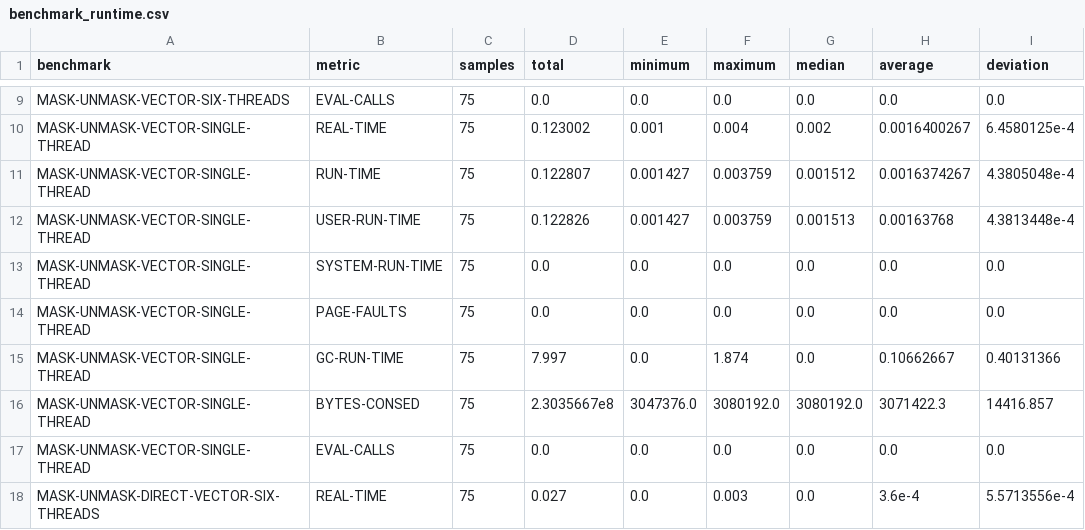
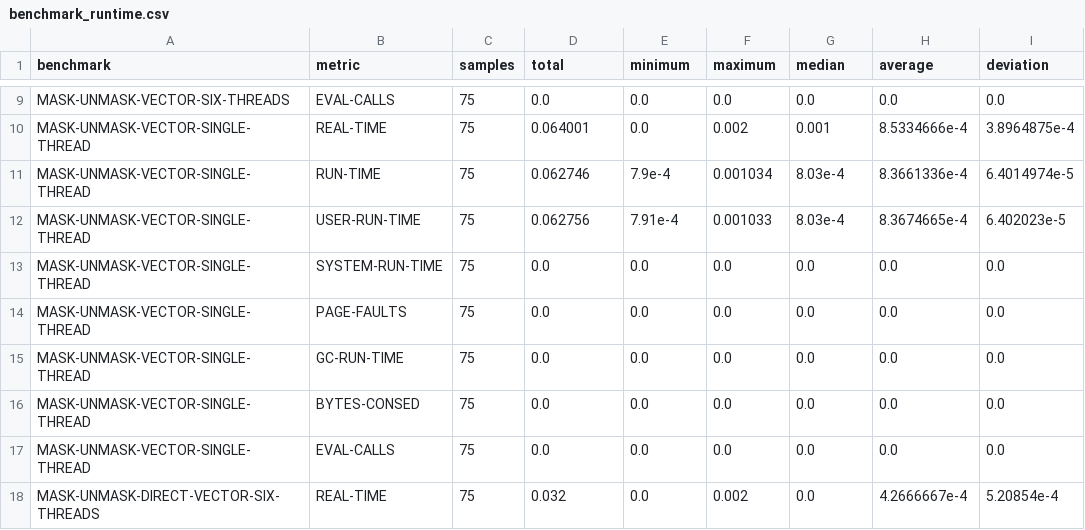
Before and after one commit to Jason94/coalton-io, a CSV file: benchmarks/benchmark_runtime.csv, drawn as a sheet; only a part is shown, gaps mark what is left out; the diff covers the shown part only; the diff names each change by its address in the sheet, - before the commit and + after, or states it on an @@ line.

```diff
--- a/benchmarks/benchmark_runtime.csv
+++ b/benchmarks/benchmark_runtime.csv
-D10 (total): 0.123002
+D10 (total): 0.064001
-E10 (minimum): 0.001
+E10 (minimum): 0.0
-F10 (maximum): 0.004
+F10 (maximum): 0.002
-G10 (median): 0.002
+G10 (median): 0.001
-H10 (average): 0.0016400267
+H10 (average): 8.5334666e-4
-I10 (deviation): 6.4580125e-4
+I10 (deviation): 3.8964875e-4
-D11 (total): 0.122807
+D11 (total): 0.062746
-E11 (minimum): 0.001427
+E11 (minimum): 7.9e-4
-F11 (maximum): 0.003759
+F11 (maximum): 0.001034
-G11 (median): 0.001512
+G11 (median): 8.03e-4
-H11 (average): 0.0016374267
+H11 (average): 8.3661336e-4
-I11 (deviation): 4.3805048e-4
+I11 (deviation): 6.4014974e-5
-D12 (total): 0.122826
+D12 (total): 0.062756
-E12 (minimum): 0.001427
+E12 (minimum): 7.91e-4
-F12 (maximum): 0.003759
+F12 (maximum): 0.001033
-G12 (median): 0.001513
+G12 (median): 8.03e-4
-H12 (average): 0.00163768
+H12 (average): 8.3674665e-4
-I12 (deviation): 4.3813448e-4
+I12 (deviation): 6.402023e-5
-D15 (total): 7.997
+D15 (total): 0.0
-F15 (maximum): 1.874
+F15 (maximum): 0.0
-H15 (average): 0.10662667
+H15 (average): 0.0
-I15 (deviation): 0.40131366
+I15 (deviation): 0.0
-D16 (total): 2.3035667e8
+D16 (total): 0.0
-E16 (minimum): 3047376.0
+E16 (minimum): 0.0
-F16 (maximum): 3080192.0
+F16 (maximum): 0.0
-G16 (median): 3080192.0
+G16 (median): 0.0
-H16 (average): 3071422.3
+H16 (average): 0.0
-I16 (deviation): 14416.857
+I16 (deviation): 0.0
-D18 (total): 0.027
+D18 (total): 0.032
-F18 (maximum): 0.003
+F18 (maximum): 0.002
-H18 (average): 3.6e-4
+H18 (average): 4.2666667e-4
-I18 (deviation): 5.5713556e-4
+I18 (deviation): 5.20854e-4
```
Also changed, not shown: 69 edited cells elsewhere in this file, benchmarks/benchmark_mvars.csv, benchmarks/benchmark_queues.csv, 27 other files.
